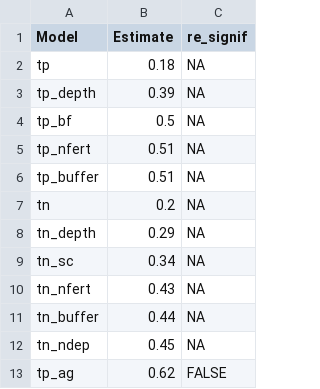
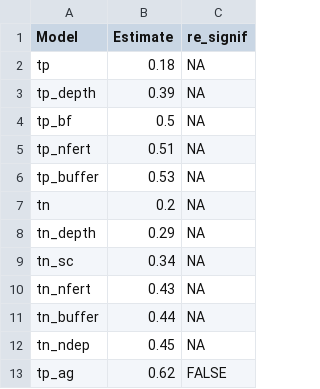
Before and after one commit to CNHLakes/beyond_land_use, a CSV file: data/mcmc/model_r2.csv, drawn as a sheet; only a part is shown.

```diff
--- a/data/mcmc/model_r2.csv
+++ b/data/mcmc/model_r2.csv
@@ -5,3 +5,3 @@
 "tp_nfert",0.51,NA
-"tp_buffer",0.51,NA
+"tp_buffer",0.53,NA
 "tn",0.2,NA
```
Also changed, not shown: data/cdl/cdl_summary.csv, data/dt.csv, 15 other files.
